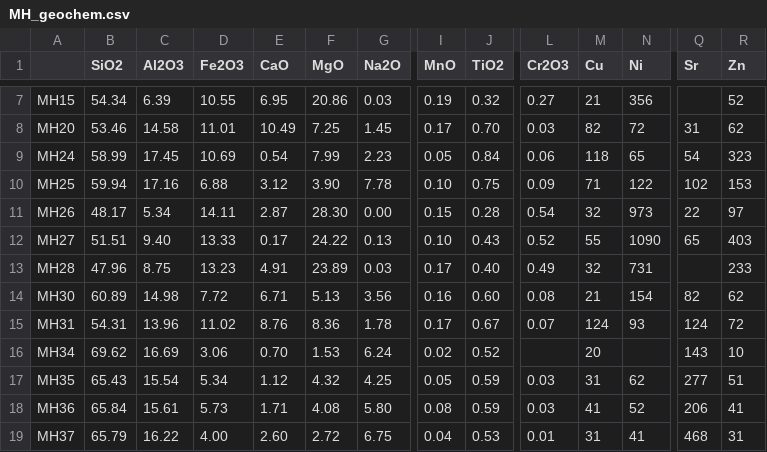
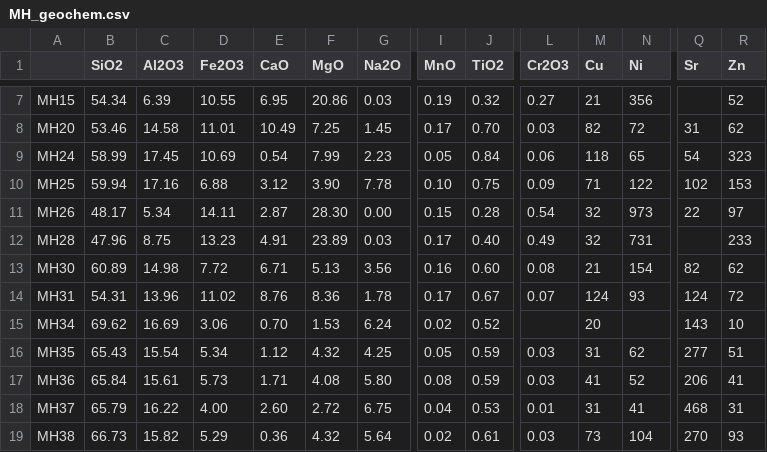
Before and after one commit to pierosampaio/PythonWorkshop, a CSV file: Files/MH_geochem.csv, drawn as a sheet; only a part is shown, gaps mark what is left out; the shorter side is filled out with more unchanged rows; rows hold the shown columns only; the diff names each change by its address in the sheet, - before the commit and + after, or states it on an @@ line.

Commit message:
Update MH_geochem.csv

```diff
--- a/Files/MH_geochem.csv
+++ b/Files/MH_geochem.csv
-row 12: MH27 | 51.51 | 9.40 | 13.33 | 0.17 | 24.22 | 0.13 | 0.10 | 0.43 | 0.52 | 55 | 1090 | 65 | 403
```
